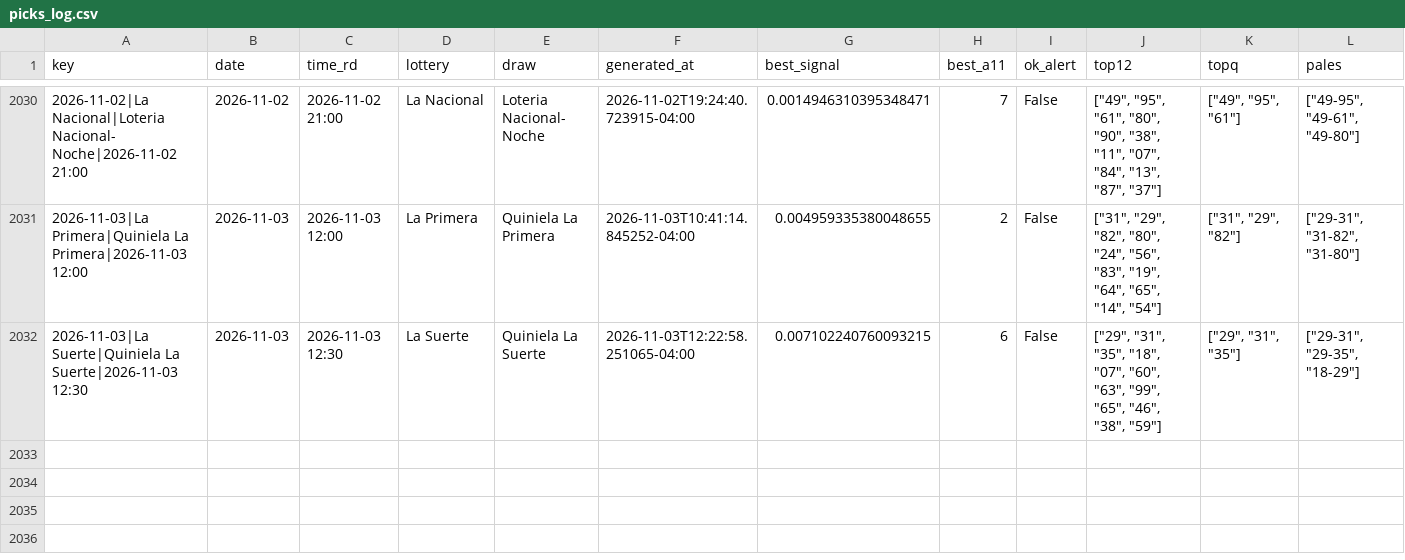
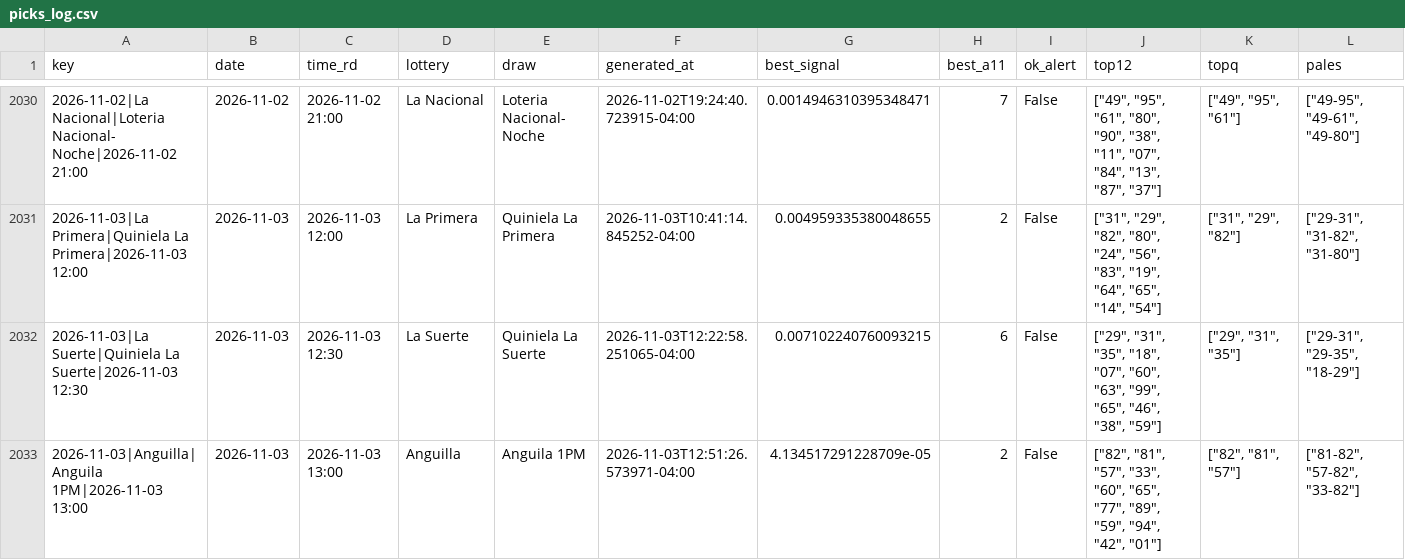
Before and after one commit to carbosota1/COMPARE, a CSV file: data/picks_log.csv, drawn as a sheet; only a part is shown, gaps mark what is left out; rows hold the shown columns only; the diff names each change by its address in the sheet, - before the commit and + after, or states it on an @@ line.

```diff
--- a/data/picks_log.csv
+++ b/data/picks_log.csv
+row 2033: 2026-11-03|Anguilla|Anguila 1PM|2026-11-03 13:00 | 2026-11-03 | 2026-11-03 13:00 | Anguilla | Anguila 1PM | 2026-11-03T12:51:26.573971-04:00 | 4.134517291228709e-05 | 2 | False | ["82", "81", "57", "33", "60", "65", "77", "89", "59", "94", "42", "01"] | ["82", "81", "57"] | ["81-82", "57-82", "33-82"]
```
Also changed, not shown: 3 other files.
